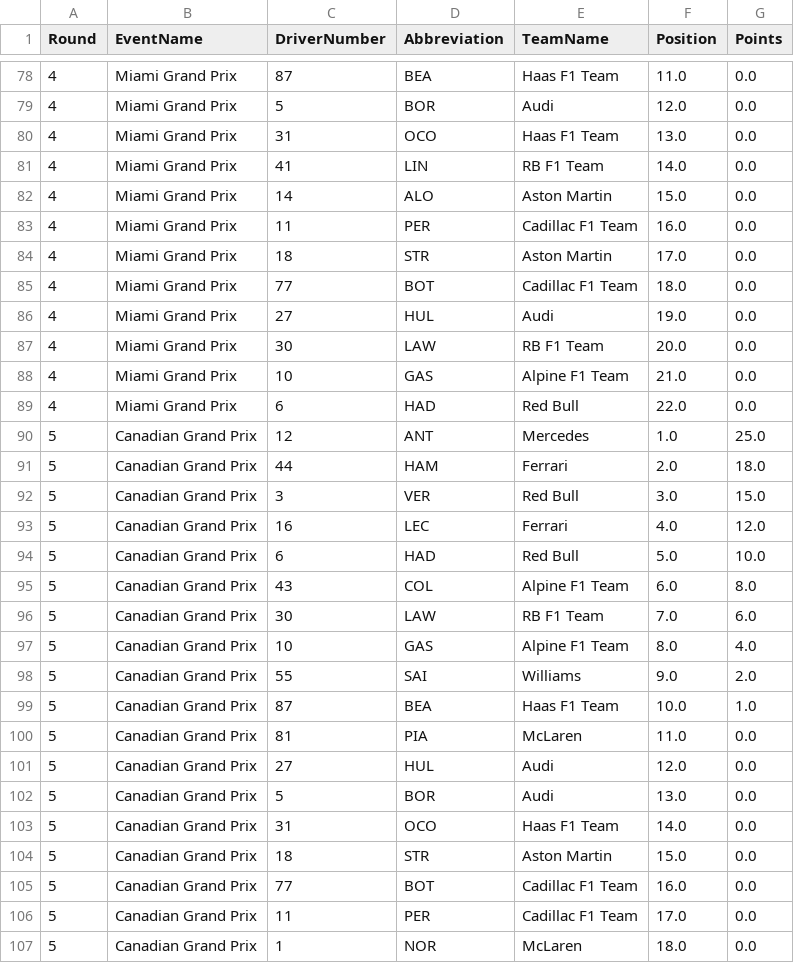
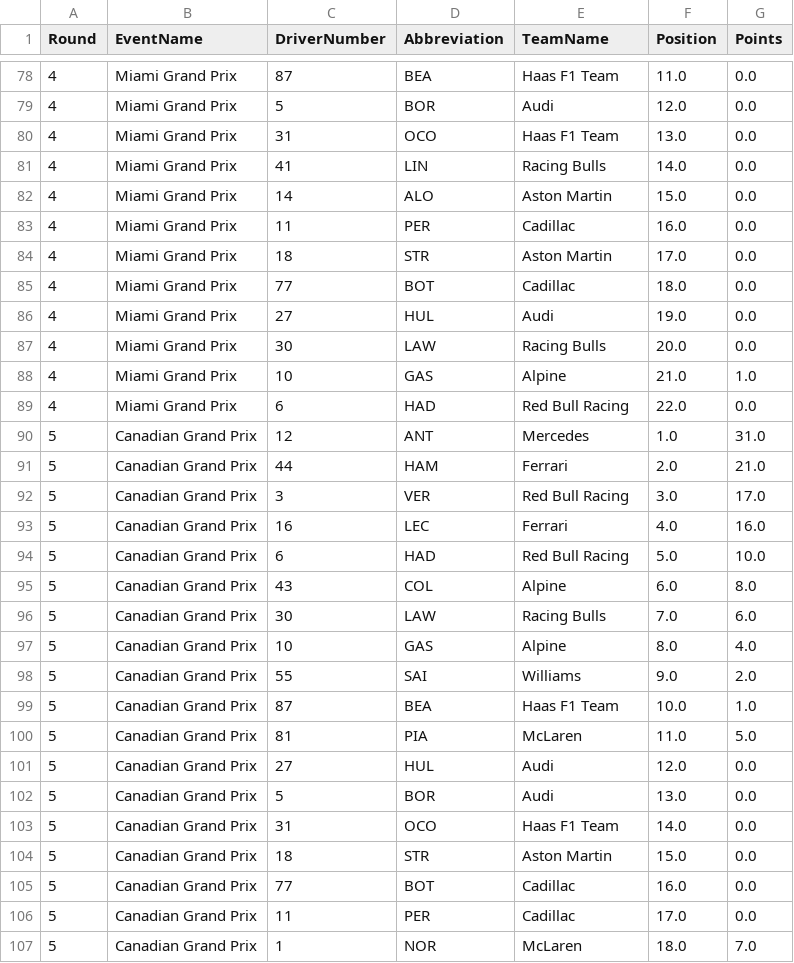
Before and after one commit to Rochit1/F1-Analytics-Dashboard, a CSV file: data/driver_points_per_round.csv, drawn as a sheet; only a part is shown, gaps mark what is left out; the diff covers the shown part only.

```diff
--- a/data/driver_points_per_round.csv
+++ b/data/driver_points_per_round.csv
@@ -80,22 +80,22 @@ Round,EventName,DriverNumber,Abbreviation,TeamName,Position,Points
 4,Miami Grand Prix,31,OCO,Haas F1 Team,13.0,0.0
-4,Miami Grand Prix,41,LIN,RB F1 Team,14.0,0.0
+4,Miami Grand Prix,41,LIN,Racing Bulls,14.0,0.0
 4,Miami Grand Prix,14,ALO,Aston Martin,15.0,0.0
-4,Miami Grand Prix,11,PER,Cadillac F1 Team,16.0,0.0
+4,Miami Grand Prix,11,PER,Cadillac,16.0,0.0
 4,Miami Grand Prix,18,STR,Aston Martin,17.0,0.0
-4,Miami Grand Prix,77,BOT,Cadillac F1 Team,18.0,0.0
+4,Miami Grand Prix,77,BOT,Cadillac,18.0,0.0
 4,Miami Grand Prix,27,HUL,Audi,19.0,0.0
-4,Miami Grand Prix,30,LAW,RB F1 Team,20.0,0.0
-4,Miami Grand Prix,10,GAS,Alpine F1 Team,21.0,0.0
-4,Miami Grand Prix,6,HAD,Red Bull,22.0,0.0
-5,Canadian Grand Prix,12,ANT,Mercedes,1.0,25.0
-5,Canadian Grand Prix,44,HAM,Ferrari,2.0,18.0
-5,Canadian Grand Prix,3,VER,Red Bull,3.0,15.0
-5,Canadian Grand Prix,16,LEC,Ferrari,4.0,12.0
-5,Canadian Grand Prix,6,HAD,Red Bull,5.0,10.0
-5,Canadian Grand Prix,43,COL,Alpine F1 Team,6.0,8.0
-5,Canadian Grand Prix,30,LAW,RB F1 Team,7.0,6.0
-5,Canadian Grand Prix,10,GAS,Alpine F1 Team,8.0,4.0
+4,Miami Grand Prix,30,LAW,Racing Bulls,20.0,0.0
+4,Miami Grand Prix,10,GAS,Alpine,21.0,1.0
+4,Miami Grand Prix,6,HAD,Red Bull Racing,22.0,0.0
+5,Canadian Grand Prix,12,ANT,Mercedes,1.0,31.0
+5,Canadian Grand Prix,44,HAM,Ferrari,2.0,21.0
+5,Canadian Grand Prix,3,VER,Red Bull Racing,3.0,17.0
+5,Canadian Grand Prix,16,LEC,Ferrari,4.0,16.0
+5,Canadian Grand Prix,6,HAD,Red Bull Racing,5.0,10.0
+5,Canadian Grand Prix,43,COL,Alpine,6.0,8.0
+5,Canadian Grand Prix,30,LAW,Racing Bulls,7.0,6.0
+5,Canadian Grand Prix,10,GAS,Alpine,8.0,4.0
 5,Canadian Grand Prix,55,SAI,Williams,9.0,2.0
 5,Canadian Grand Prix,87,BEA,Haas F1 Team,10.0,1.0
-5,Canadian Grand Prix,81,PIA,McLaren,11.0,0.0
+5,Canadian Grand Prix,81,PIA,McLaren,11.0,5.0
 5,Canadian Grand Prix,27,HUL,Audi,12.0,0.0
@@ -104,4 +104,4 @@ Round,EventName,DriverNumber,Abbreviation,TeamName,Position,Points
 5,Canadian Grand Prix,18,STR,Aston Martin,15.0,0.0
-5,Canadian Grand Prix,77,BOT,Cadillac F1 Team,16.0,0.0
-5,Canadian Grand Prix,11,PER,Cadillac F1 Team,17.0,0.0
-5,Canadian Grand Prix,1,NOR,McLaren,18.0,0.0
+5,Canadian Grand Prix,77,BOT,Cadillac,16.0,0.0
+5,Canadian Grand Prix,11,PER,Cadillac,17.0,0.0
+5,Canadian Grand Prix,1,NOR,McLaren,18.0,7.0
```
Also changed, not shown: 116 edited cells elsewhere in this file, data/complete_race_results.csv, data/fastest_laps.csv, 5 other files.
